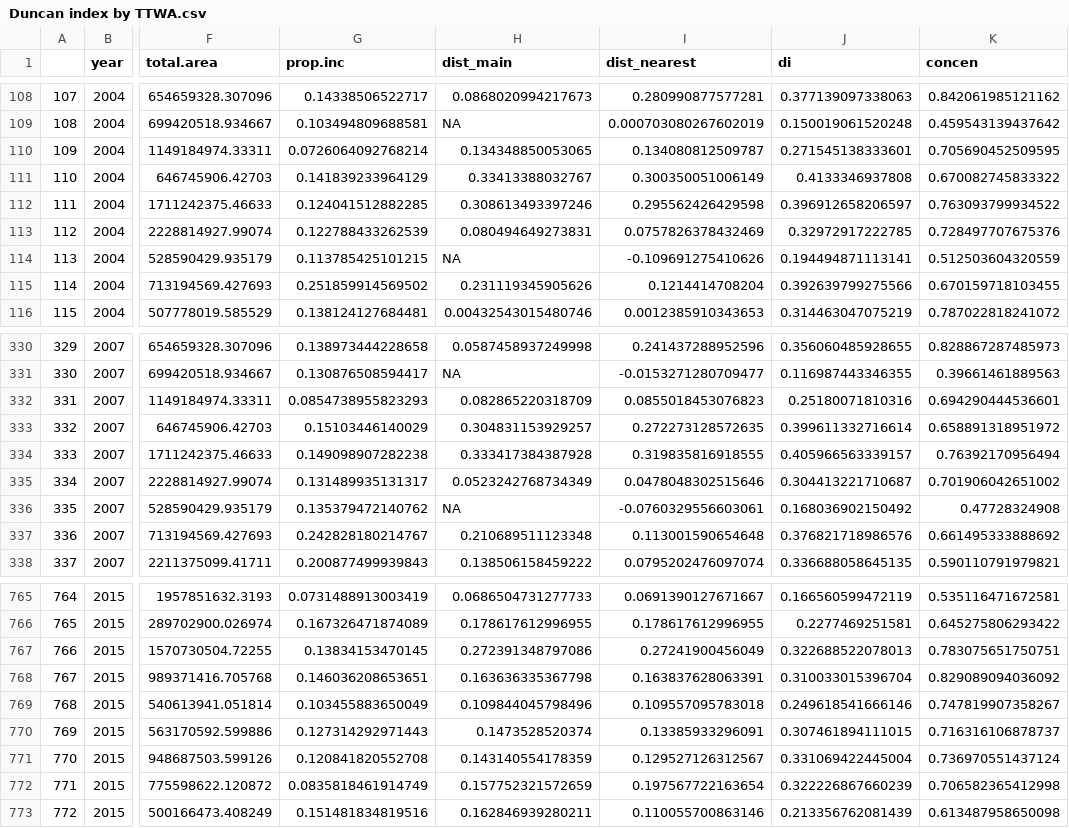
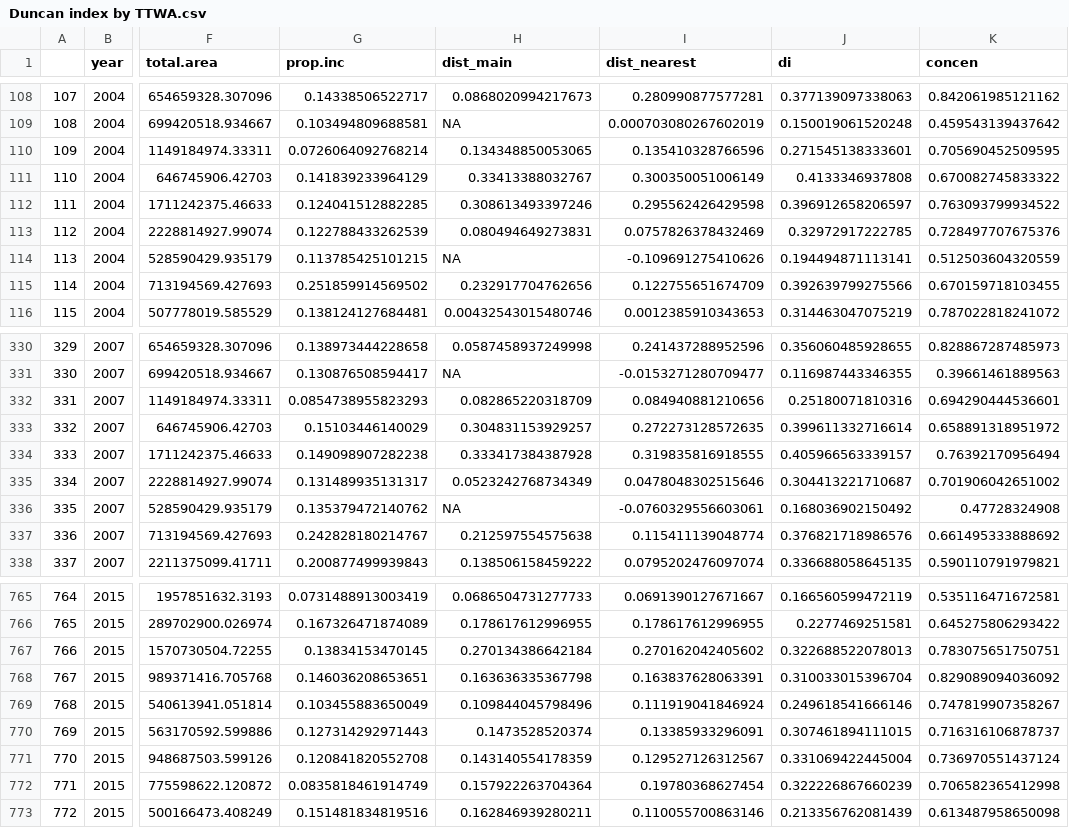
Before and after one commit to MengLeZhang/decentralisationPaper2, a CSV file: Results/Duncan index by TTWA.csv, drawn as a sheet; only a part is shown, gaps mark what is left out; the diff covers the shown part only; the diff names each change by its address in the sheet, - before the commit and + after, or states it on an @@ line.

```diff
--- a/Results/Duncan index by TTWA.csv
+++ b/Results/Duncan index by TTWA.csv
-I110 (dist_nearest): 0.134080812509787
+I110 (dist_nearest): 0.135410328766596
-H115 (dist_main): 0.231119345905626
+H115 (dist_main): 0.232917704762656
-I115 (dist_nearest): 0.1214414708204
+I115 (dist_nearest): 0.122755651674709
-I332 (dist_nearest): 0.0855018453076823
+I332 (dist_nearest): 0.084940881210656
-H337 (dist_main): 0.210689511123348
+H337 (dist_main): 0.212597554575638
-I337 (dist_nearest): 0.113001590654648
+I337 (dist_nearest): 0.115411139048774
-H767 (dist_main): 0.272391348797086
+H767 (dist_main): 0.270134386642184
-I767 (dist_nearest): 0.27241900456049
+I767 (dist_nearest): 0.270162042405602
-I769 (dist_nearest): 0.109557095783018
+I769 (dist_nearest): 0.111919041846924
-H772 (dist_main): 0.157752321572659
+H772 (dist_main): 0.157922263704364
-I772 (dist_nearest): 0.197567722163654
+I772 (dist_nearest): 0.19780368627454
```
Also changed, not shown: 66 edited cells elsewhere in this file, Results/Duncan index by LA.csv, 9 other files.
